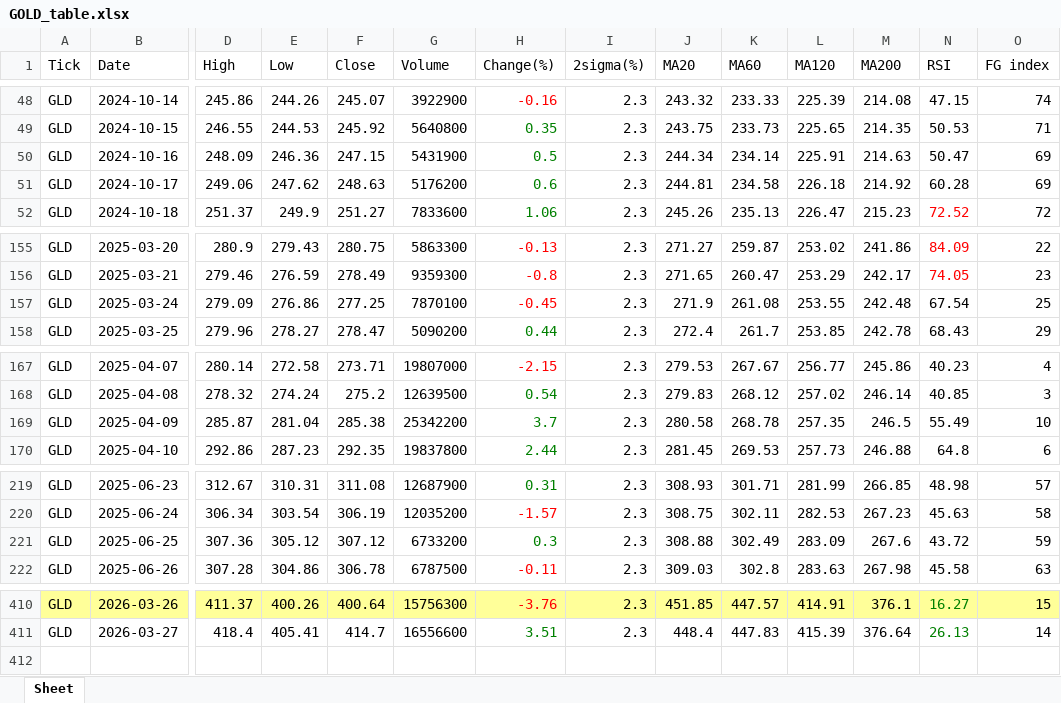
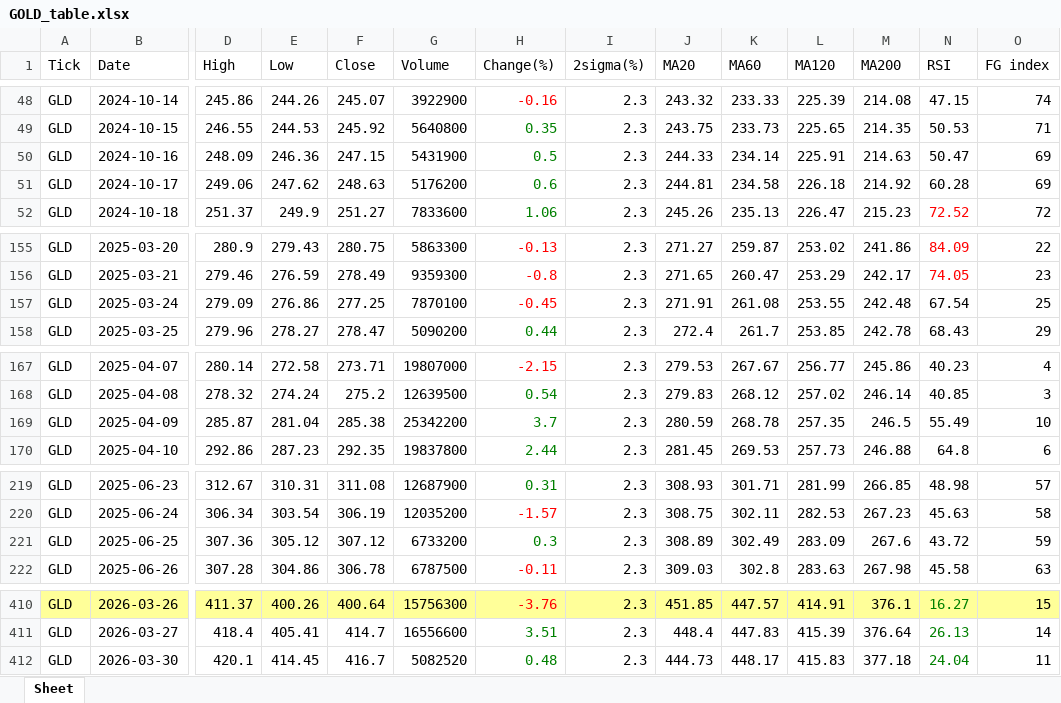
Before and after one commit to jangjb1204-sys/my-python-bot, an Excel workbook: US_stock/GOLD_table.xlsx, sheet Sheet, drawn as a sheet; only a part is shown, gaps mark what is left out; values as stored, in another font and other column widths than the file's, no borders; rows hold the shown columns only; the diff covers the shown part only; the diff names each change by its address in the sheet, - before the commit and + after, or states it on an @@ line.

```diff
--- a/US_stock/GOLD_table.xlsx (sheet Sheet)
+++ b/US_stock/GOLD_table.xlsx (sheet Sheet)
-J50 (MA20): 244.34
+J50 (MA20): 244.33
-J157 (MA20): 271.9
+J157 (MA20): 271.91
-J169 (MA20): 280.58
+J169 (MA20): 280.59
-J221 (MA20): 308.88
+J221 (MA20): 308.89
+row 412: GLD | 2026-03-30 | 420.1 | 414.45 | 416.7 | 5082520 | 0.48 | 2.3 | 444.73 | 448.17 | 415.83 | 377.18 | 24.04 | 11
```
Also changed, not shown: 3 edited cells elsewhere in this sheet, US_stock/BTGD_table.xlsx, US_stock/NASDAQ_table.xlsx, 33 other files.
